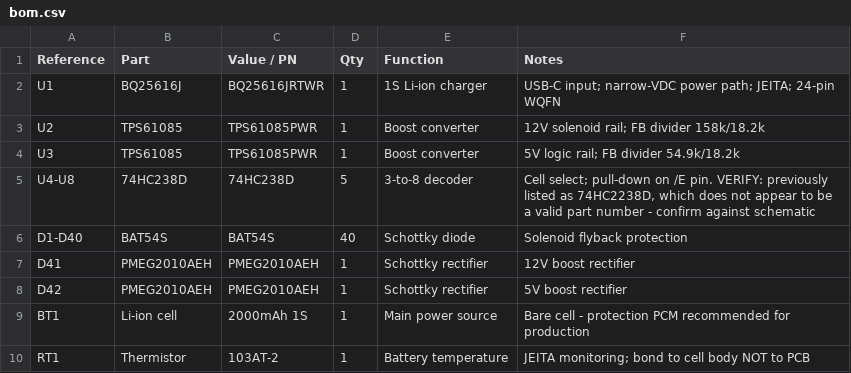
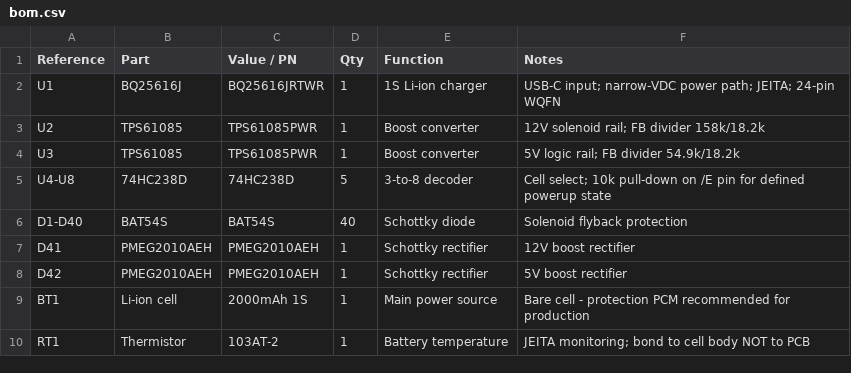
Before and after one commit to t-lefeld/ONU-braille-display, a CSV file: braille-display/bom/bom.csv, drawn as a sheet; only a part is shown.

```diff
--- a/braille-display/bom/bom.csv
+++ b/braille-display/bom/bom.csv
@@ -4,3 +4,3 @@ U2,TPS61085,TPS61085PWR,1,Boost converter,12V solenoid rail; FB divider 158k/18.
 U3,TPS61085,TPS61085PWR,1,Boost converter,5V logic rail; FB divider 54.9k/18.2k
-U4-U8,74HC238D,74HC238D,5,3-to-8 decoder,"Cell select; pull-down on /E pin. VERIFY: previously listed as 74HC2238D, which does not appear to be a valid part number - confirm against schematic"
+U4-U8,74HC238D,74HC238D,5,3-to-8 decoder,Cell select; 10k pull-down on /E pin for defined powerup state
 D1-D40,BAT54S,BAT54S,40,Schottky diode,Solenoid flyback protection
```
Also changed, not shown: 2 other files.
